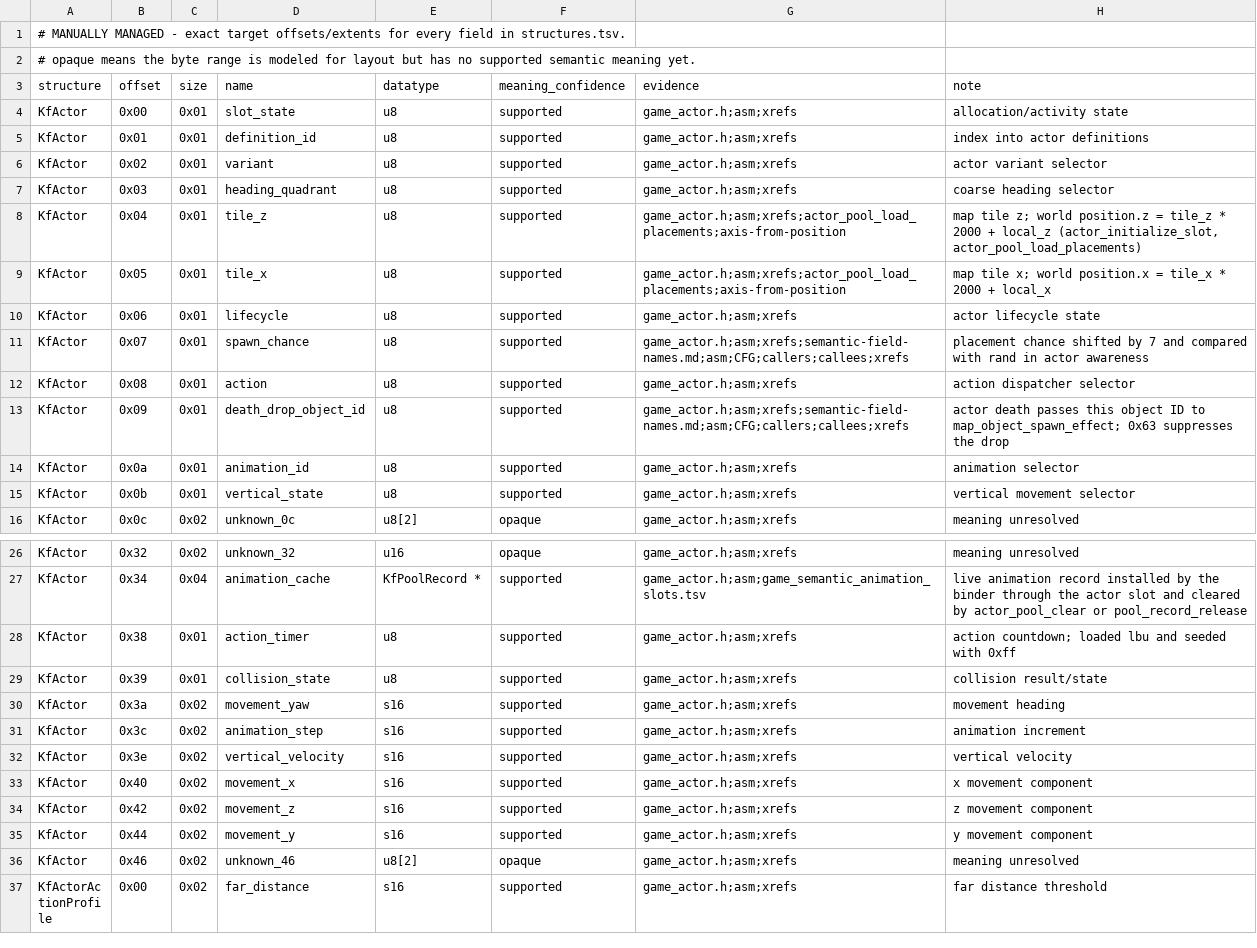
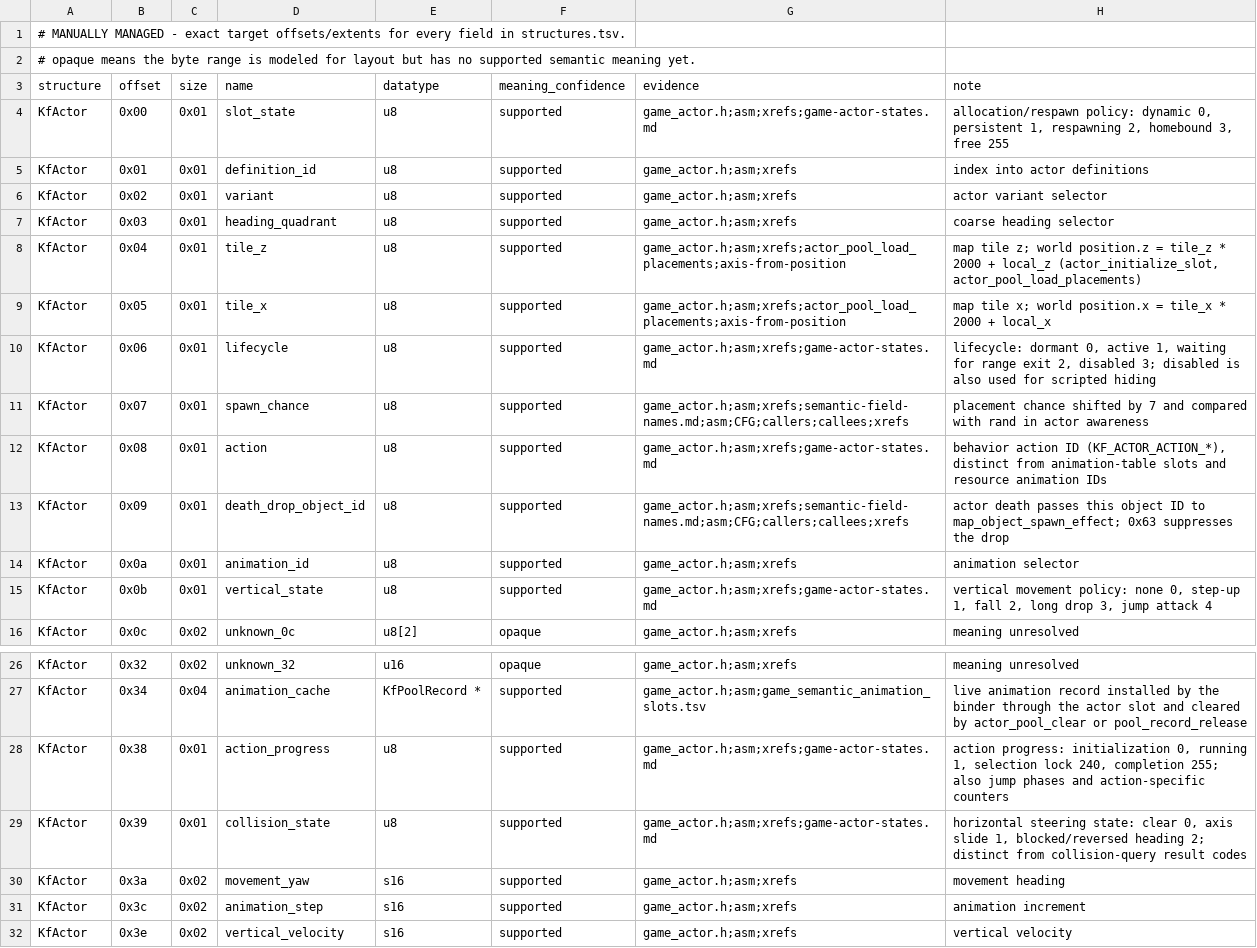
Before and after one commit to sushi-shi/kings-field-decomp, a TSV file: config/retail/structure_fields.tsv, drawn as a sheet; only a part is shown, gaps mark what is left out; the shorter side is filled out with more unchanged rows.

Commit message:
names: identify GAME actor lifecycle and action states

```diff
--- a/config/retail/structure_fields.tsv
+++ b/config/retail/structure_fields.tsv
@@ -3,3 +3,3 @@
 structure	offset	size	name	datatype	meaning_confidence	evidence	note
-KfActor	0x00	0x01	slot_state	u8	supported	game_actor.h;asm;xrefs	allocation/activity state
+KfActor	0x00	0x01	slot_state	u8	supported	game_actor.h;asm;xrefs;game-actor-states.md	allocation/respawn policy: dynamic 0, persistent 1, respawning 2, homebound 3, free 255
 KfActor	0x01	0x01	definition_id	u8	supported	game_actor.h;asm;xrefs	index into actor definitions
@@ -9,8 +9,8 @@ KfActor	0x04	0x01	tile_z	u8	supported	game_actor.h;asm;xrefs;actor_pool_load_pla
 KfActor	0x05	0x01	tile_x	u8	supported	game_actor.h;asm;xrefs;actor_pool_load_placements;axis-from-position	map tile x; world position.x = tile_x * 2000 + local_x
-KfActor	0x06	0x01	lifecycle	u8	supported	game_actor.h;asm;xrefs	actor lifecycle state
+KfActor	0x06	0x01	lifecycle	u8	supported	game_actor.h;asm;xrefs;game-actor-states.md	lifecycle: dormant 0, active 1, waiting for range exit 2, disabled 3; disabled is also used for scripted hiding
 KfActor	0x07	0x01	spawn_chance	u8	supported	game_actor.h;asm;xrefs;semantic-field-names.md;asm;CFG;callers;callees;xrefs	placement chance shifted by 7 and compared with rand in actor awareness
-KfActor	0x08	0x01	action	u8	supported	game_actor.h;asm;xrefs	action dispatcher selector
+KfActor	0x08	0x01	action	u8	supported	game_actor.h;asm;xrefs;game-actor-states.md	behavior action ID (KF_ACTOR_ACTION_*), distinct from animation-table slots and resource animation IDs
 KfActor	0x09	0x01	death_drop_object_id	u8	supported	game_actor.h;asm;xrefs;semantic-field-names.md;asm;CFG;callers;callees;xrefs	actor death passes this object ID to map_object_spawn_effect; 0x63 suppresses the drop
 KfActor	0x0a	0x01	animation_id	u8	supported	game_actor.h;asm;xrefs	animation selector
-KfActor	0x0b	0x01	vertical_state	u8	supported	game_actor.h;asm;xrefs	vertical movement selector
+KfActor	0x0b	0x01	vertical_state	u8	supported	game_actor.h;asm;xrefs;game-actor-states.md	vertical movement policy: none 0, step-up 1, fall 2, long drop 3, jump attack 4
 KfActor	0x0c	0x02	unknown_0c	u8[2]	opaque	game_actor.h;asm;xrefs	meaning unresolved
@@ -27,4 +27,4 @@ KfActor	0x32	0x02	unknown_32	u16	opaque	game_actor.h;asm;xrefs	meaning unresolve
 KfActor	0x34	0x04	animation_cache	KfPoolRecord *	supported	game_actor.h;asm;game_semantic_animation_slots.tsv	live animation record installed by the binder through the actor slot and cleared by actor_pool_clear or pool_record_release
-KfActor	0x38	0x01	action_timer	u8	supported	game_actor.h;asm;xrefs	action countdown; loaded lbu and seeded with 0xff
-KfActor	0x39	0x01	collision_state	u8	supported	game_actor.h;asm;xrefs	collision result/state
+KfActor	0x38	0x01	action_progress	u8	supported	game_actor.h;asm;xrefs;game-actor-states.md	action progress: initialization 0, running 1, selection lock 240, completion 255; also jump phases and action-specific counters
+KfActor	0x39	0x01	collision_state	u8	supported	game_actor.h;asm;xrefs;game-actor-states.md	horizontal steering state: clear 0, axis slide 1, blocked/reversed heading 2; distinct from collision-query result codes
 KfActor	0x3a	0x02	movement_yaw	s16	supported	game_actor.h;asm;xrefs	movement heading
```
Also changed, not shown: 12 other files.
